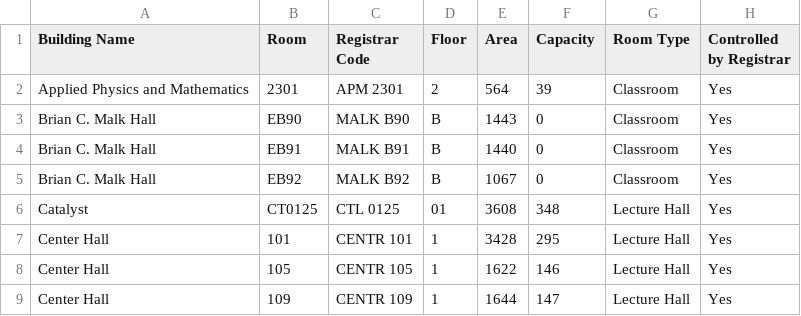
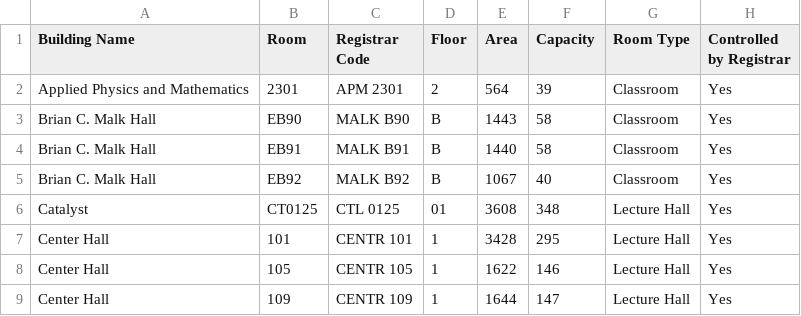
Before and after one commit to ucsd-ets/tritongpt-sitemaps, a CSV file: classroom_details/ClassroomAttributes-Classroom_Attributes.csv, drawn as a sheet; only a part is shown; the diff names each change by its address in the sheet, - before the commit and + after, or states it on an @@ line.

```diff
--- a/classroom_details/ClassroomAttributes-Classroom_Attributes.csv
+++ b/classroom_details/ClassroomAttributes-Classroom_Attributes.csv
-F3:F4 (Capacity): 0
+F3:F4 (Capacity): 58
-F5 (Capacity): 0
+F5 (Capacity): 40
```
Also changed, not shown: classroom_details/ClassroomAttributes-Media_Equipment.csv, 6 other files.
